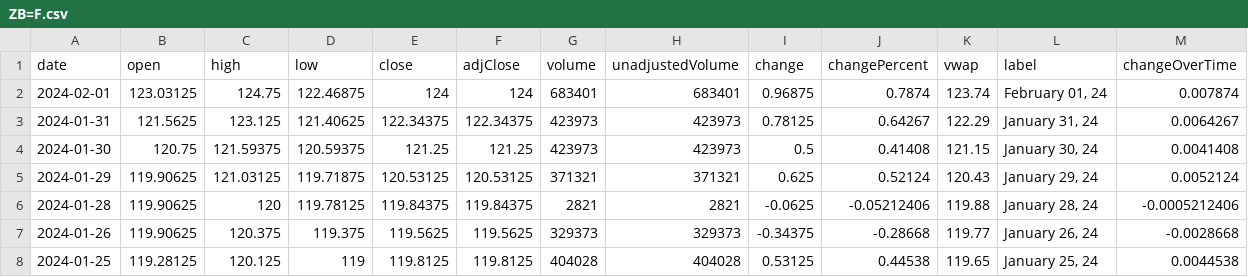
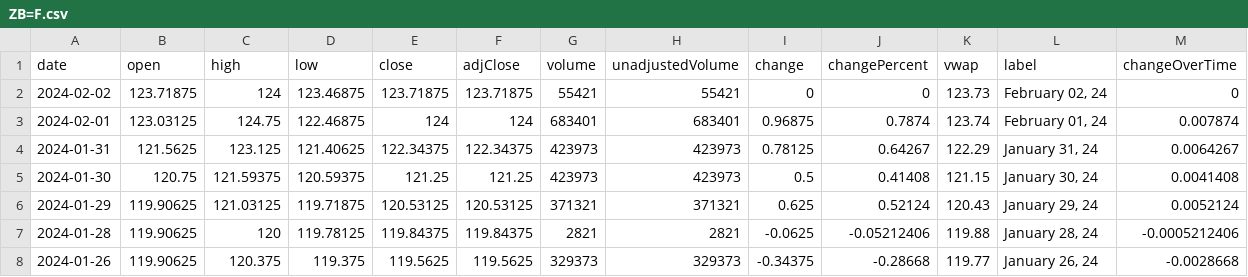
Before and after one commit to junyoung-sim/ddpg-quant, a CSV file: data/ZB=F.csv, drawn as a sheet; only a part is shown; the shorter side is filled out with more unchanged rows.

```diff
--- a/data/ZB=F.csv
+++ b/data/ZB=F.csv
@@ -1,2 +1,3 @@
 date,open,high,low,close,adjClose,volume,unadjustedVolume,change,changePercent,vwap,label,changeOverTime
+2024-02-02,123.71875,124,123.46875,123.71875,123.71875,55421,55421,0,0,123.73,"February 02, 24",0
 2024-02-01,123.03125,124.75,122.46875,124,124,683401,683401,0.96875,0.7874,123.74,"February 01, 24",0.007874
```
Also changed, not shown: data/CHFUSD.csv, data/EUR=X.csv, 4 other files.
